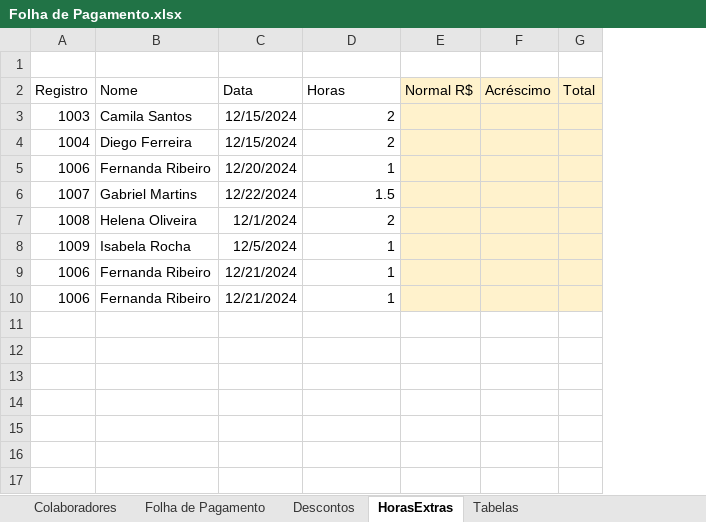
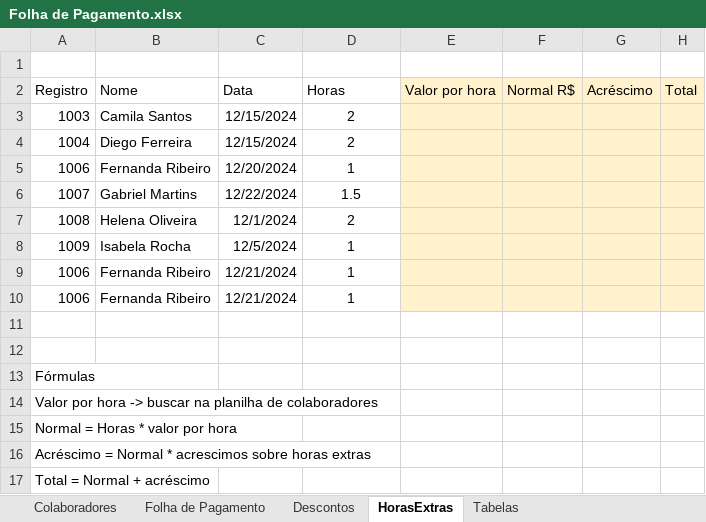
Before and after one commit to gbernardojr/Cursos, an Excel workbook: ExcelSantin/Folha de Pagamento.xlsx, sheet HorasExtras, drawn as a sheet; values as stored, in another font and other column widths than the file's, no borders; the diff names each change by its address in the sheet, - before the commit and + after, or states it on an @@ line.

```diff
--- a/ExcelSantin/Folha de Pagamento.xlsx (sheet HorasExtras)
+++ b/ExcelSantin/Folha de Pagamento.xlsx (sheet HorasExtras)
+column E (Valor por hora), empty
-D3:D10 alignment: right
+D3:D10 alignment: center
+row 11: (empty)
+row 12: (empty)
+row 13: Fórmulas
+row 14: Valor por hora -> buscar na planilha de colaboradores
+row 15: Normal = Horas * valor por hora
+row 16: Acréscimo = Normal * acrescimos sobre horas extras
+row 17: Total = Normal + acréscimo
```
Also changed, not shown: sheet Folha de Pagamento, sheet Colaboradores.
